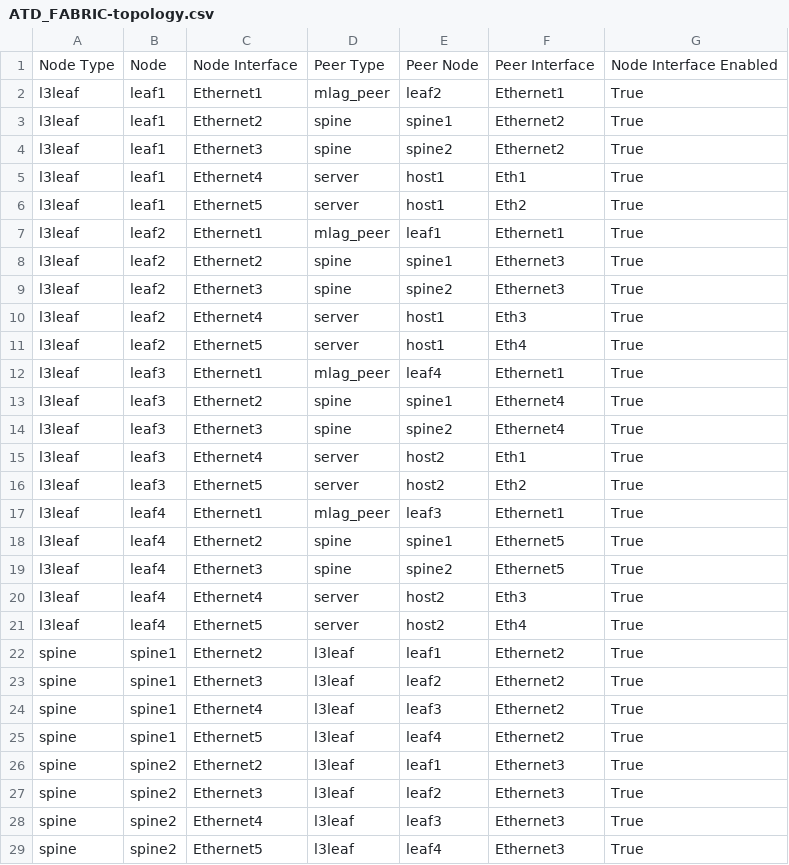
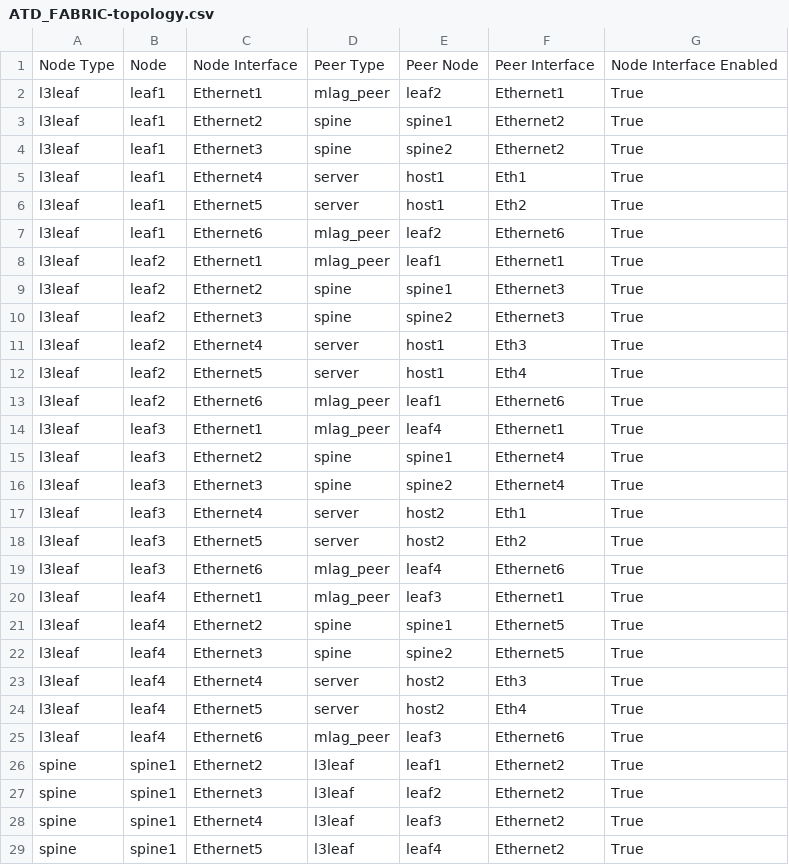
Before and after one commit to arista-netdevops-community/atd-avd, a CSV file: atd-inventory/documentation/ATD_FABRIC/ATD_FABRIC-topology.csv, drawn as a sheet; only a part is shown; the shorter side is filled out with more unchanged rows; the diff names each change by its address in the sheet, - before the commit and + after, or states it on an @@ line.

```diff
--- a/atd-inventory/documentation/ATD_FABRIC/ATD_FABRIC-topology.csv
+++ b/atd-inventory/documentation/ATD_FABRIC/ATD_FABRIC-topology.csv
+row 7: l3leaf | leaf1 | Ethernet6 | mlag_peer | leaf2 | Ethernet6 | True
+row 13: l3leaf | leaf2 | Ethernet6 | mlag_peer | leaf1 | Ethernet6 | True
+row 19: l3leaf | leaf3 | Ethernet6 | mlag_peer | leaf4 | Ethernet6 | True
+row 25: l3leaf | leaf4 | Ethernet6 | mlag_peer | leaf3 | Ethernet6 | True
```
Also changed, not shown: 42 other files.
